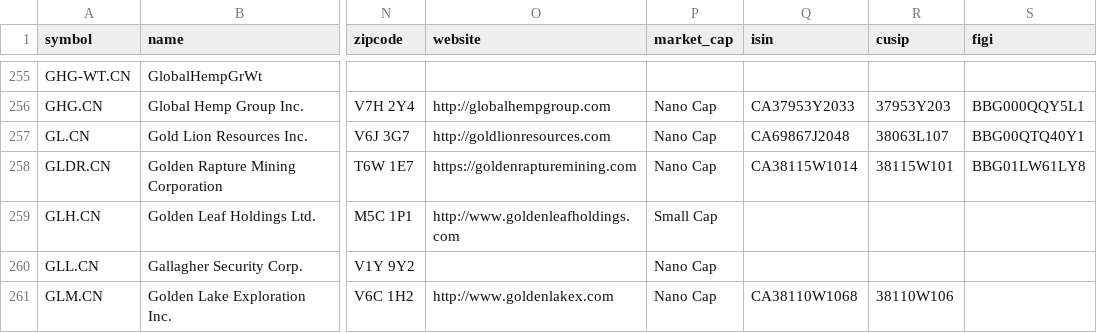
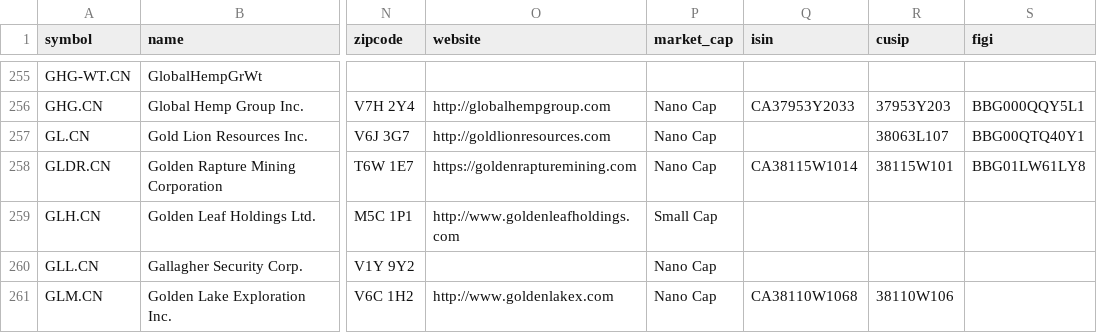
Before and after one commit to JerBouma/FinanceDatabase, a CSV file: database/equities/CNQ.csv, drawn as a sheet; only a part is shown, gaps mark what is left out; the diff names each change by its address in the sheet, - before the commit and + after, or states it on an @@ line.

```diff
--- a/database/equities/CNQ.csv
+++ b/database/equities/CNQ.csv
-Q257 (isin): CA69867J2048
+Q257 (isin): (empty)
```
Also changed, not shown: database/equities/ASE.csv, database/equities/HAM.csv, 13 other files.
